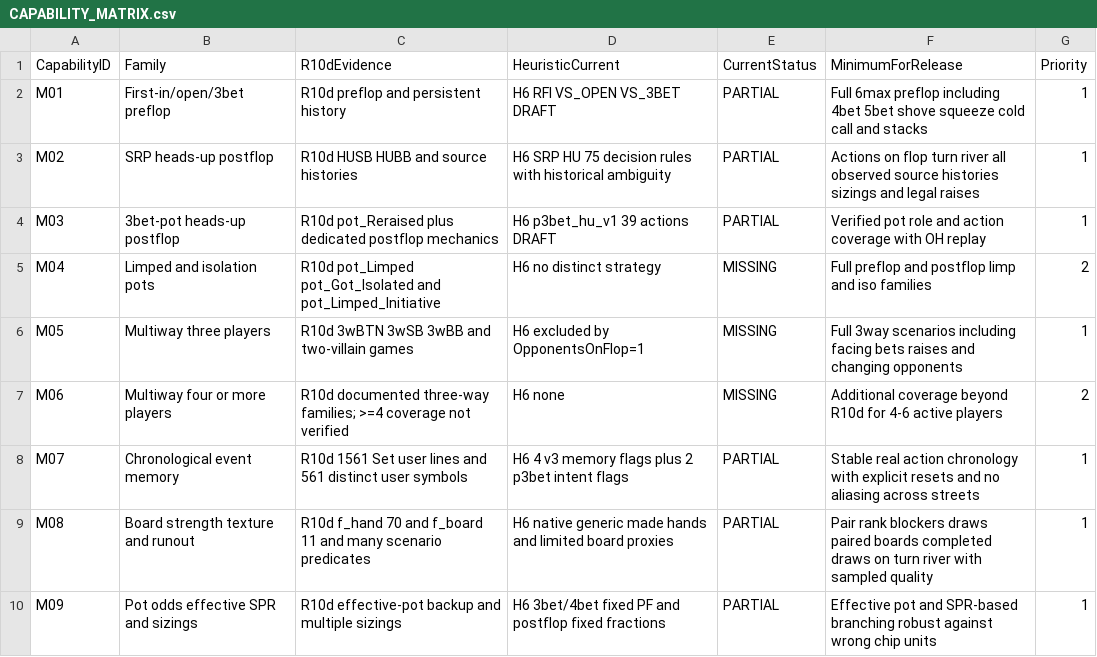
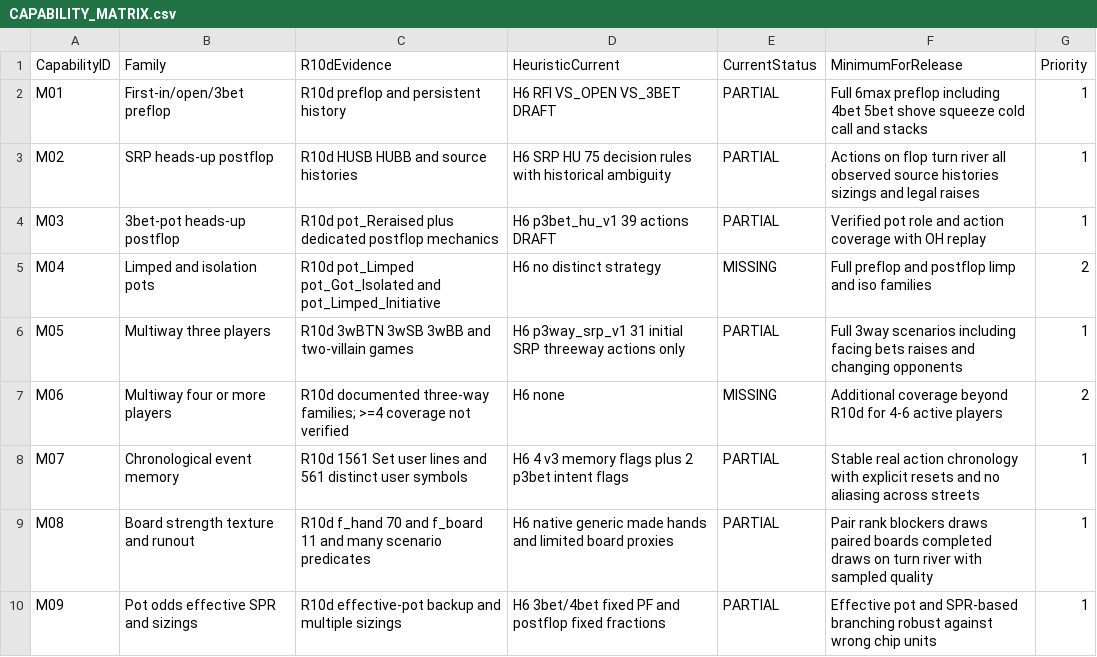
Before and after one commit to pmartins87/Heuristic6max, a CSV file: benchmarks/r10d_floor/CAPABILITY_MATRIX.csv, drawn as a sheet; only a part is shown.

Commit message:
ADR-030: add first real 3way SRP postflop family and update R10d floor gate

```diff
--- a/benchmarks/r10d_floor/CAPABILITY_MATRIX.csv
+++ b/benchmarks/r10d_floor/CAPABILITY_MATRIX.csv
@@ -5,3 +5,3 @@ M03,3bet-pot heads-up postflop,R10d pot_Reraised plus dedicated postflop mechani
 M04,Limped and isolation pots,R10d pot_Limped pot_Got_Isolated and pot_Limped_Initiative,H6 no distinct strategy,MISSING,Full preflop and postflop limp and iso families,2
-M05,Multiway three players,R10d 3wBTN 3wSB 3wBB and two-villain games,H6 excluded by OpponentsOnFlop=1,MISSING,Full 3way scenarios including facing bets raises and changing opponents,1
+M05,Multiway three players,R10d 3wBTN 3wSB 3wBB and two-villain games,H6 p3way_srp_v1 31 initial SRP threeway actions only,PARTIAL,Full 3way scenarios including facing bets raises and changing opponents,1
 M06,Multiway four or more players,R10d documented three-way families; >=4 coverage not verified,H6 none,MISSING,Additional coverage beyond R10d for 4-6 active players,2
```
Also changed, not shown: 22 other files.
